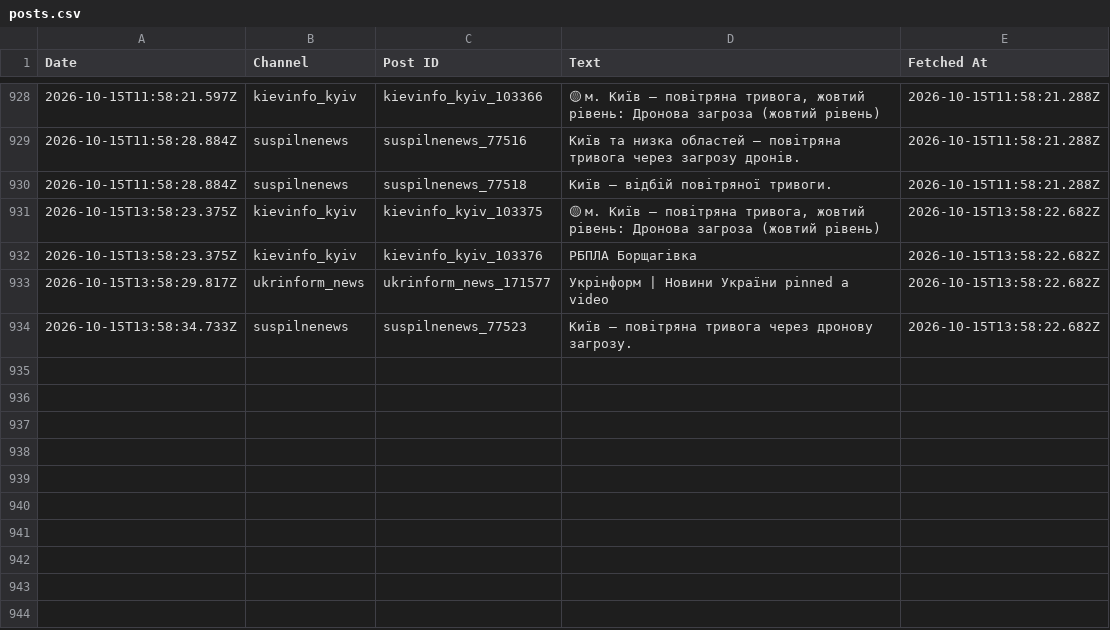
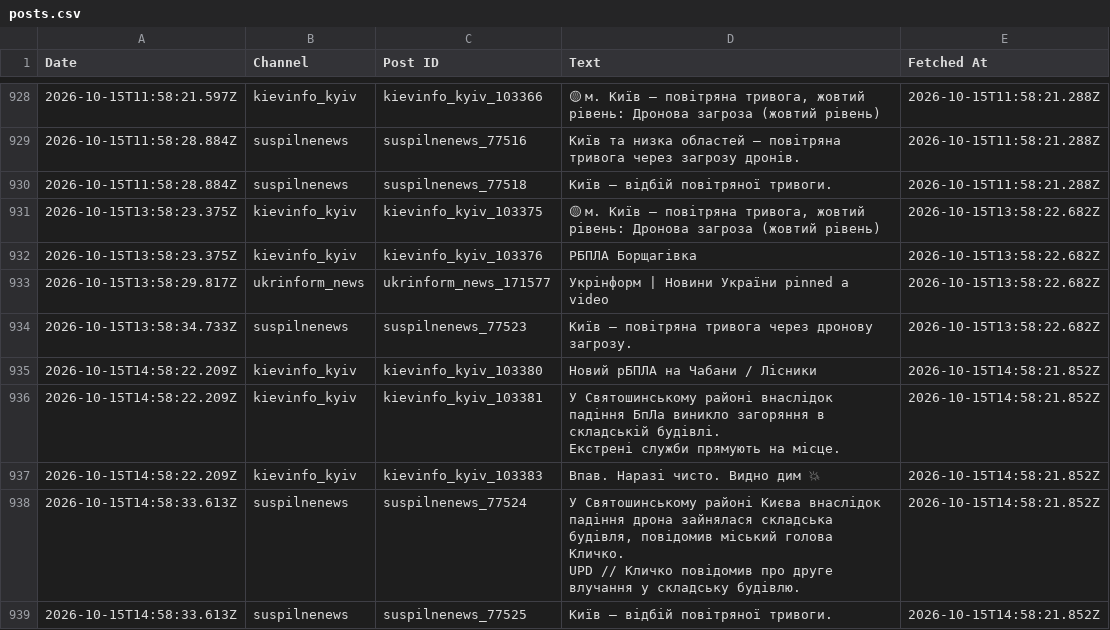
Before and after one commit to ymotorna/news-digest-data, a CSV file: posts.csv, drawn as a sheet; only a part is shown, gaps mark what is left out; ↵ is a line break in a cell; the diff names each change by its address in the sheet, - before the commit and + after, or states it on an @@ line.

Commit message:
Update 2026-10-15T14:58

```diff
--- a/posts.csv
+++ b/posts.csv
+row 935: 2026-10-15T14:58:22.209Z | kievinfo_kyiv | kievinfo_kyiv_103380 | Новий рБПЛА на Чабани / Лісники | 2026-10-15T14:58:21.852Z
+row 936: 2026-10-15T14:58:22.209Z | kievinfo_kyiv | kievinfo_kyiv_103381 | У Святошинському районі внаслідок падіння БпЛа виникло загоряння в складській будівлі. ↵ Екстрені служби прямують на місце. | 2026-10-15T14:58:21.852Z
+row 937: 2026-10-15T14:58:22.209Z | kievinfo_kyiv | kievinfo_kyiv_103383 | Впав. Наразі чисто. Видно дим 💥 | 2026-10-15T14:58:21.852Z
+row 938: 2026-10-15T14:58:33.613Z | suspilnenews | suspilnenews_77524 | У Святошинському районі Києва внаслідок падіння дрона зайнялася складська будівля, повідомив міський голова Кличко. ↵ UPD // Кличко повідомив про друге влучання у складську будівлю. | 2026-10-15T14:58:21.852Z
+row 939: 2026-10-15T14:58:33.613Z | suspilnenews | suspilnenews_77525 | Київ — відбій повітряної тривоги. | 2026-10-15T14:58:21.852Z
```
